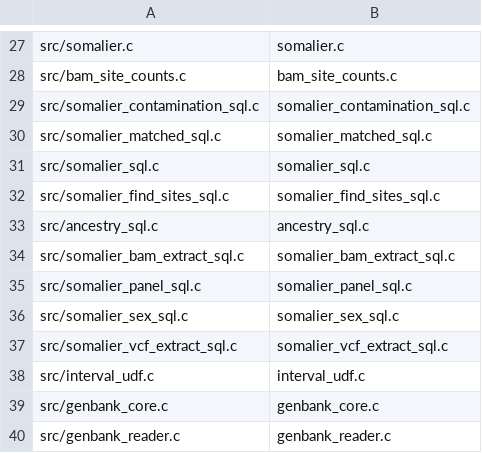
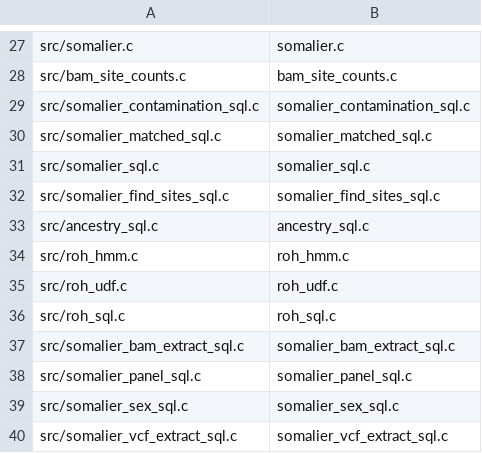
Before and after one commit to RGenomicsETL/duckhts, a TSV file: r/Rduckhts/inst/duckhts_extension/duckhts_sources.tsv, drawn as a sheet; only a part is shown, gaps mark what is left out; the shorter side is filled out with more unchanged rows; the diff names each change by its address in the sheet, - before the commit and + after, or states it on an @@ line.

```diff
--- a/r/Rduckhts/inst/duckhts_extension/duckhts_sources.tsv
+++ b/r/Rduckhts/inst/duckhts_extension/duckhts_sources.tsv
+row 34: src/roh_hmm.c | roh_hmm.c
+row 35: src/roh_udf.c | roh_udf.c
+row 36: src/roh_sql.c | roh_sql.c
```
Also changed, not shown: r/Rduckhts/inst/function_catalog/functions.tsv, src/duckhts_sources.tsv, 31 other files.
